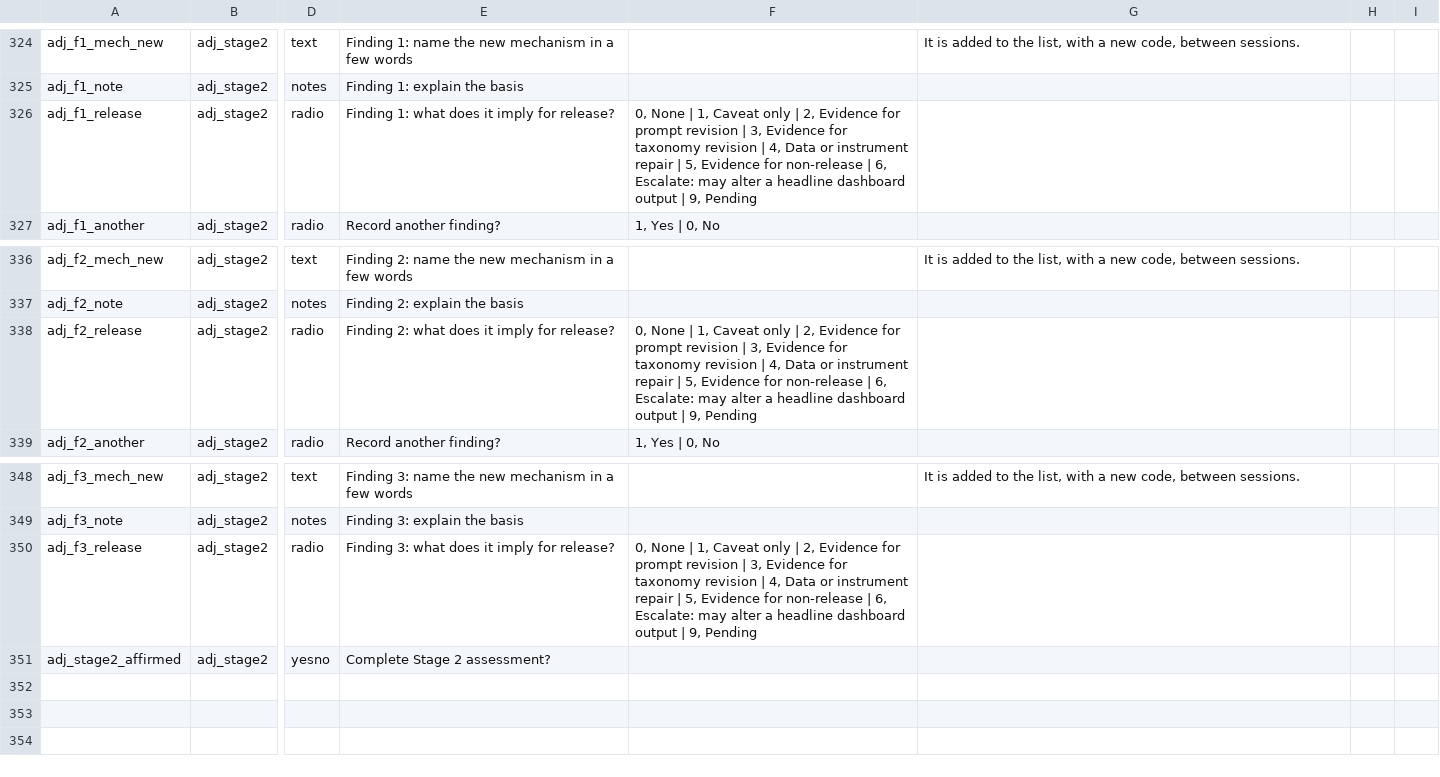
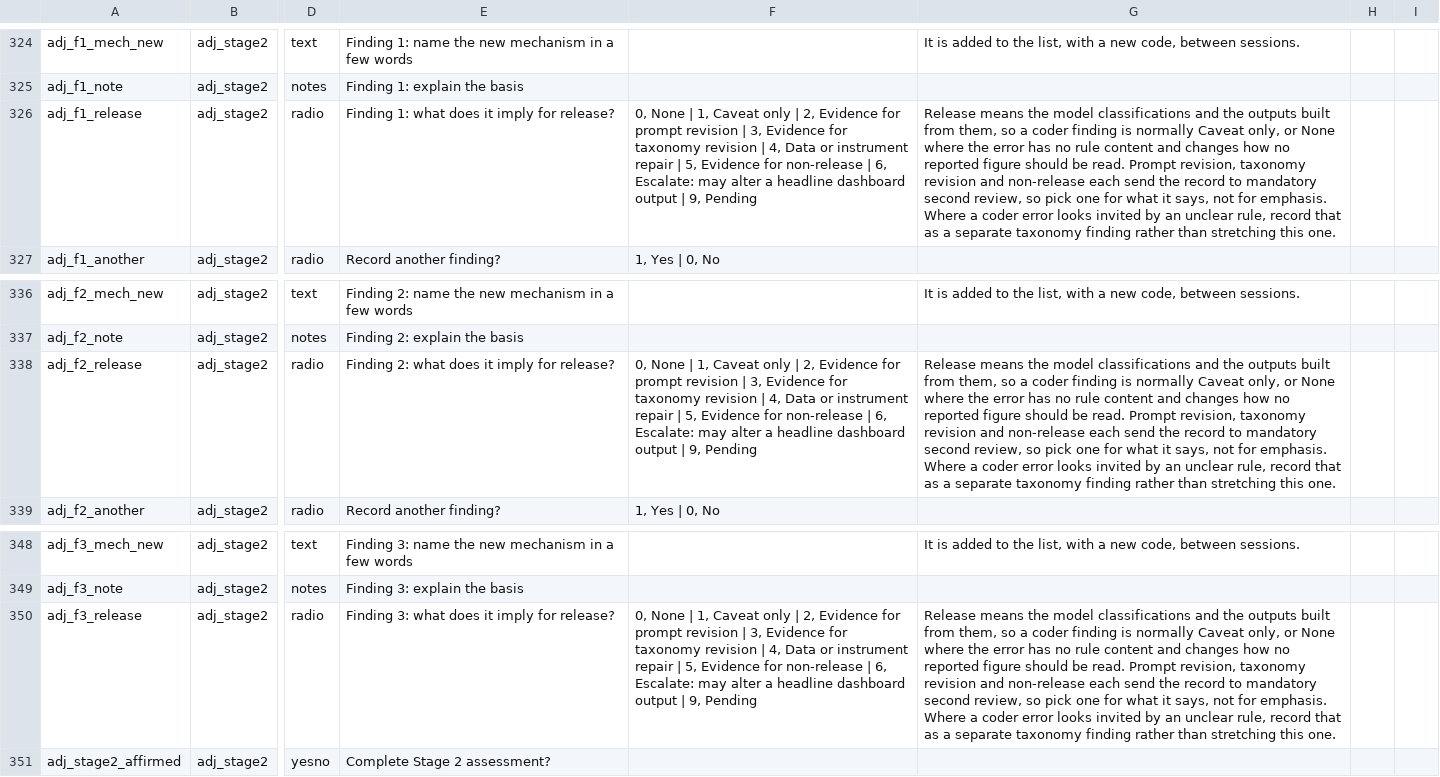
Before and after one commit to balintstewart77/ADR_DEA_project, a CSV file: preregistration/post_registration/adjudication/prototype/instruments/adjudication_stage1_candidate.csv, drawn as a sheet; only a part is shown, gaps mark what is left out; the diff names each change by its address in the sheet, - before the commit and + after, or states it on an @@ line.

```diff
--- a/preregistration/post_registration/adjudication/prototype/instruments/adjudication_stage1_candidate.csv
+++ b/preregistration/post_registration/adjudication/prototype/instruments/adjudication_stage1_candidate.csv
-G326: (empty)
+G326: Release means the model classifications and the outputs built from them, so a coder finding is normally Caveat only, or None where the error has no rule content and changes how no reported figure should be read. Prompt revision, taxonomy revision and non-release each send the record to mandatory second review, so pick one for what it says, not for emphasis. Where a coder error looks invited by an unclear rule, record that as a separate taxonomy finding rather than stretching this one.
-G338: (empty)
+G338: Release means the model classifications and the outputs built from them, so a coder finding is normally Caveat only, or None where the error has no rule content and changes how no reported figure should be read. Prompt revision, taxonomy revision and non-release each send the record to mandatory second review, so pick one for what it says, not for emphasis. Where a coder error looks invited by an unclear rule, record that as a separate taxonomy finding rather than stretching this one.
-G350: (empty)
+G350: Release means the model classifications and the outputs built from them, so a coder finding is normally Caveat only, or None where the error has no rule content and changes how no reported figure should be read. Prompt revision, taxonomy revision and non-release each send the record to mandatory second review, so pick one for what it says, not for emphasis. Where a coder error looks invited by an unclear rule, record that as a separate taxonomy finding rather than stretching this one.
```
Also changed, not shown: 2 other files.
